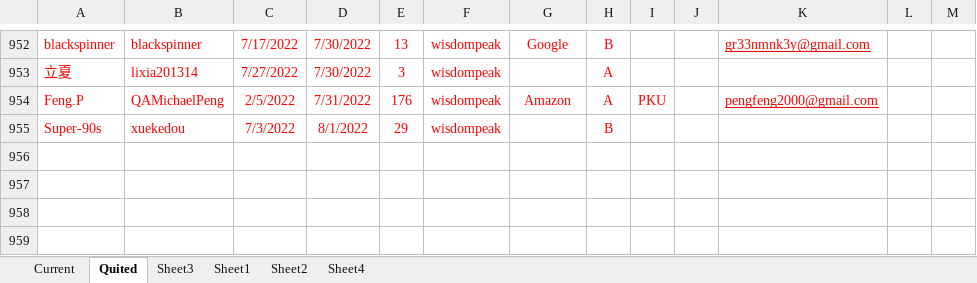
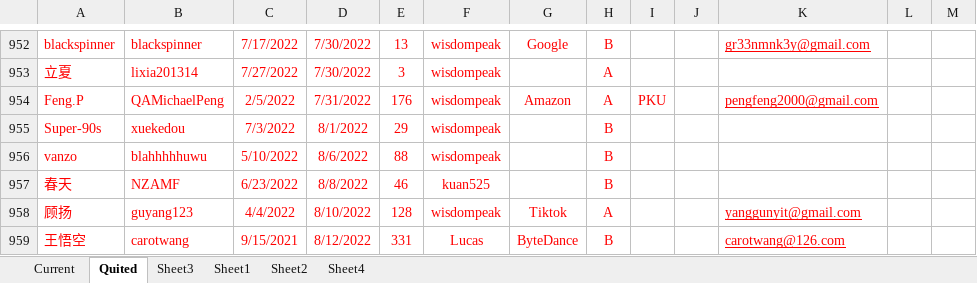
Before and after one commit to wisdompeak/lc-score-board, an Excel workbook: generateEXCEL/Data/Members/GroupRecord.xlsx, sheet Quited, drawn as a sheet; only a part is shown, gaps mark what is left out; values as stored, in another font and other column widths than the file's, no borders; the diff names each change by its address in the sheet, - before the commit and + after, or states it on an @@ line.

```diff
--- a/generateEXCEL/Data/Members/GroupRecord.xlsx (sheet Quited)
+++ b/generateEXCEL/Data/Members/GroupRecord.xlsx (sheet Quited)
+row 956: vanzo | blahhhhhuwu | 5/10/2022 | 8/6/2022 | 88 | wisdompeak |  | B
+row 957: 春天 | NZAMF | 6/23/2022 | 8/8/2022 | 46 | kuan525 |  | B
+row 958: 顾扬 | guyang123 | 4/4/2022 | 8/10/2022 | 128 | wisdompeak | Tiktok | A |  |  | yanggunyit@gmail.com
+row 959: 王悟空 | carotwang | 9/15/2021 | 8/12/2022 | 331 | Lucas | ByteDance | B |  |  | carotwang@126.com
```
Also changed, not shown: sheet Current, generateEXCEL/graduates.xlsx, generateEXCEL/index.xlsx, 16 other files.
